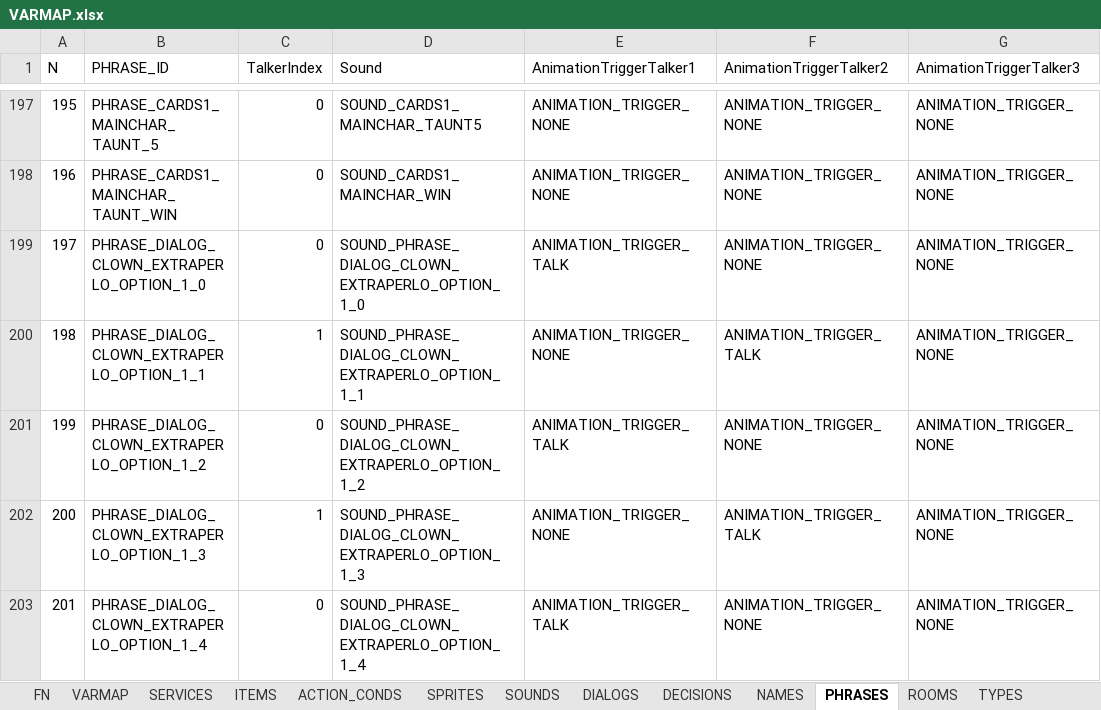
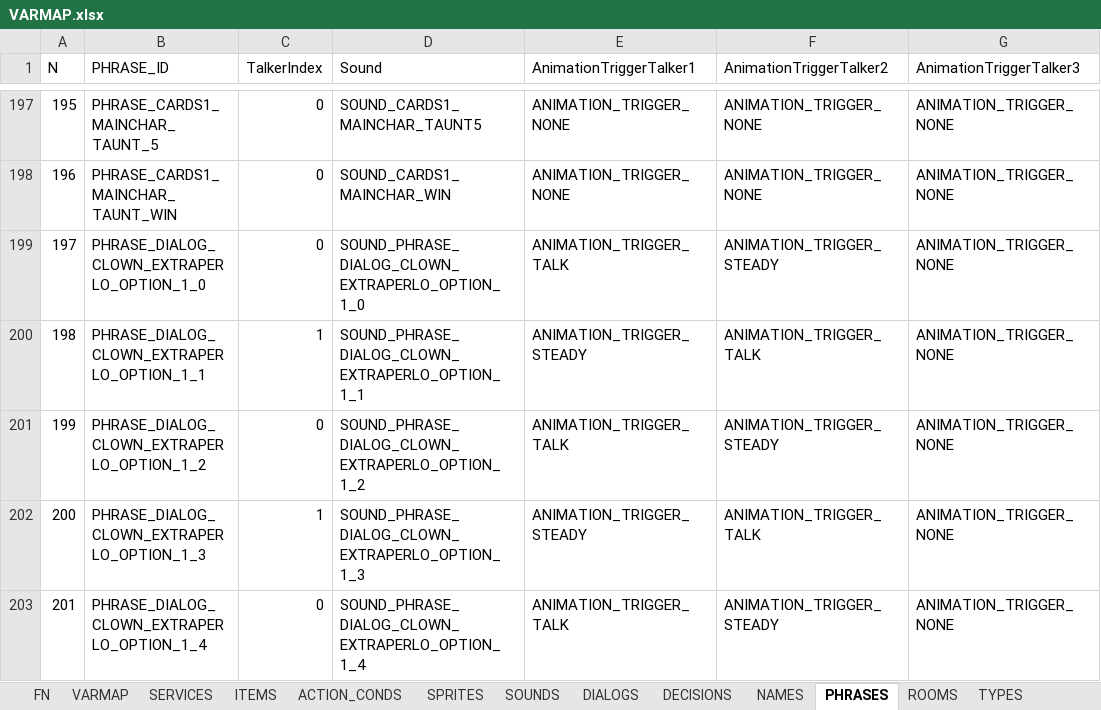
Before and after one commit to ivor4/Goblins3_AnotherQuest, an Excel workbook: VARMAP_Generator/VARMAP.xlsx, sheet PHRASES, drawn as a sheet; only a part is shown, gaps mark what is left out; values as stored, in another font and other column widths than the file's, no borders; charts and pictures and table styles not drawn; the diff covers the shown part only; the diff names each change by its address in the sheet, - before the commit and + after, or states it on an @@ line.

```diff
--- a/VARMAP_Generator/VARMAP.xlsx (sheet PHRASES)
+++ b/VARMAP_Generator/VARMAP.xlsx (sheet PHRASES)
-F199 (AnimationTriggerTalker2): ANIMATION_TRIGGER_NONE
+F199 (AnimationTriggerTalker2): ANIMATION_TRIGGER_STEADY
-E200 (AnimationTriggerTalker1): ANIMATION_TRIGGER_NONE
+E200 (AnimationTriggerTalker1): ANIMATION_TRIGGER_STEADY
-F201 (AnimationTriggerTalker2): ANIMATION_TRIGGER_NONE
+F201 (AnimationTriggerTalker2): ANIMATION_TRIGGER_STEADY
-E202 (AnimationTriggerTalker1): ANIMATION_TRIGGER_NONE
+E202 (AnimationTriggerTalker1): ANIMATION_TRIGGER_STEADY
-F203 (AnimationTriggerTalker2): ANIMATION_TRIGGER_NONE
+F203 (AnimationTriggerTalker2): ANIMATION_TRIGGER_STEADY
```
Also changed, not shown: 1 removed row, 15 edited cells and row numbers in column A elsewhere in this sheet, sheet SOUNDS, sheet DIALOGS, 19 other files.
